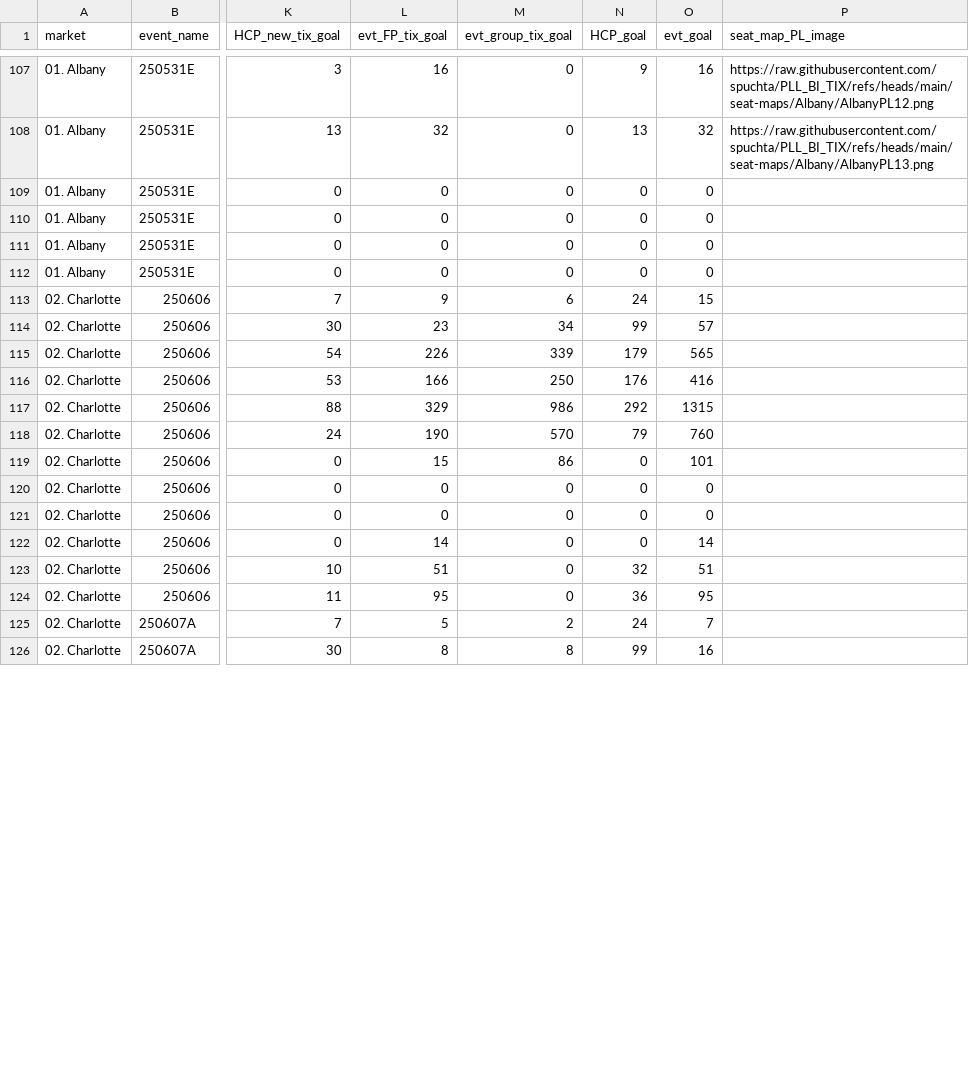
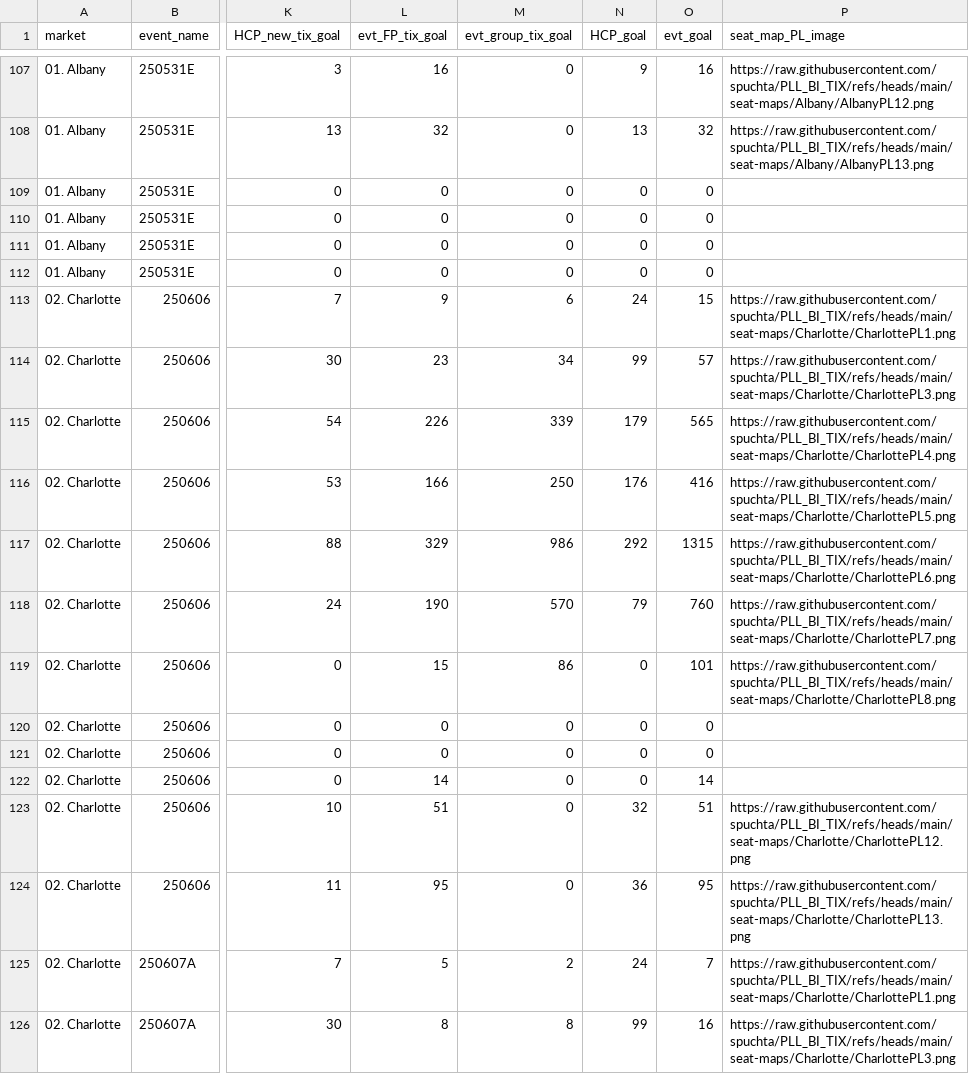
Before and after one commit to spuchta/PLL_BI_TIX, a CSV file: dim_tables/dimPriceLevel.csv, drawn as a sheet; only a part is shown, gaps mark what is left out; the diff covers the shown part only; the diff names each change by its address in the sheet, - before the commit and + after, or states it on an @@ line.

Commit message:
Seat map updates

```diff
--- a/dim_tables/dimPriceLevel.csv
+++ b/dim_tables/dimPriceLevel.csv
-P113 (seat_map_PL_image): (empty)
+P113 (seat_map_PL_image): https://raw.githubusercontent.com/spuchta/PLL_BI_TIX/refs/heads/main/seat-maps/Charlotte/CharlottePL1.png
-P114 (seat_map_PL_image): (empty)
+P114 (seat_map_PL_image): https://raw.githubusercontent.com/spuchta/PLL_BI_TIX/refs/heads/main/seat-maps/Charlotte/CharlottePL3.png
-P115 (seat_map_PL_image): (empty)
+P115 (seat_map_PL_image): https://raw.githubusercontent.com/spuchta/PLL_BI_TIX/refs/heads/main/seat-maps/Charlotte/CharlottePL4.png
-P116 (seat_map_PL_image): (empty)
+P116 (seat_map_PL_image): https://raw.githubusercontent.com/spuchta/PLL_BI_TIX/refs/heads/main/seat-maps/Charlotte/CharlottePL5.png
-P117 (seat_map_PL_image): (empty)
+P117 (seat_map_PL_image): https://raw.githubusercontent.com/spuchta/PLL_BI_TIX/refs/heads/main/seat-maps/Charlotte/CharlottePL6.png
-P118 (seat_map_PL_image): (empty)
+P118 (seat_map_PL_image): https://raw.githubusercontent.com/spuchta/PLL_BI_TIX/refs/heads/main/seat-maps/Charlotte/CharlottePL7.png
-P119 (seat_map_PL_image): (empty)
+P119 (seat_map_PL_image): https://raw.githubusercontent.com/spuchta/PLL_BI_TIX/refs/heads/main/seat-maps/Charlotte/CharlottePL8.png
-P123 (seat_map_PL_image): (empty)
+P123 (seat_map_PL_image): https://raw.githubusercontent.com/spuchta/PLL_BI_TIX/refs/heads/main/seat-maps/Charlotte/CharlottePL12.png
-P124 (seat_map_PL_image): (empty)
+P124 (seat_map_PL_image): https://raw.githubusercontent.com/spuchta/PLL_BI_TIX/refs/heads/main/seat-maps/Charlotte/CharlottePL13.png
-P125 (seat_map_PL_image): (empty)
+P125 (seat_map_PL_image): https://raw.githubusercontent.com/spuchta/PLL_BI_TIX/refs/heads/main/seat-maps/Charlotte/CharlottePL1.png
-P126 (seat_map_PL_image): (empty)
+P126 (seat_map_PL_image): https://raw.githubusercontent.com/spuchta/PLL_BI_TIX/refs/heads/main/seat-maps/Charlotte/CharlottePL3.png
```
Also changed, not shown: 16 edited cells elsewhere in this file, seat-maps/Market_Seat_Maps.csv.
